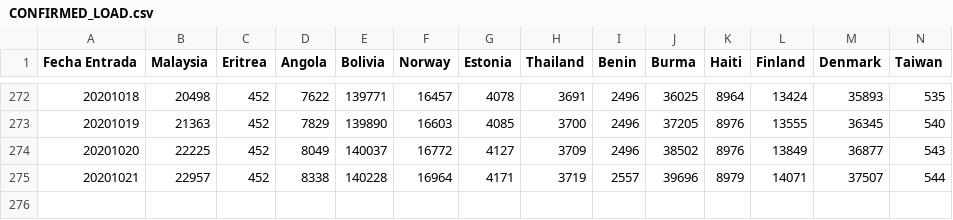
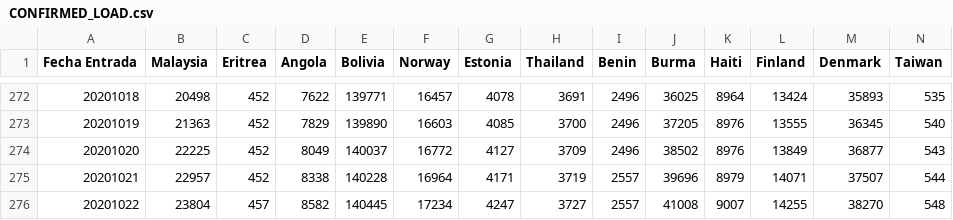
Before and after one commit to juanjmtzs/BI-COVID19, a CSV file: CONFIRMED_LOAD.csv, drawn as a sheet; only a part is shown, gaps mark what is left out; rows hold the shown columns only; the diff names each change by its address in the sheet, - before the commit and + after, or states it on an @@ line.

```diff
--- a/CONFIRMED_LOAD.csv
+++ b/CONFIRMED_LOAD.csv
+row 276: 20201022 | 23804 | 457 | 8582 | 140445 | 17234 | 4247 | 3727 | 2557 | 41008 | 9007 | 14255 | 38270 | 548
```
Also changed, not shown: DAILY_NEW_CONFIRMED_LOAD.csv, DAILY_NEW_RECOVERED_LOAD.csv, 12 other files.
